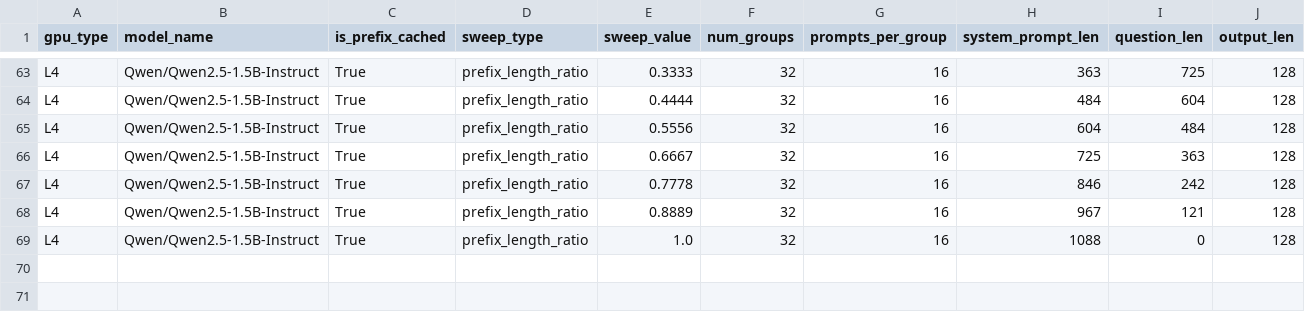
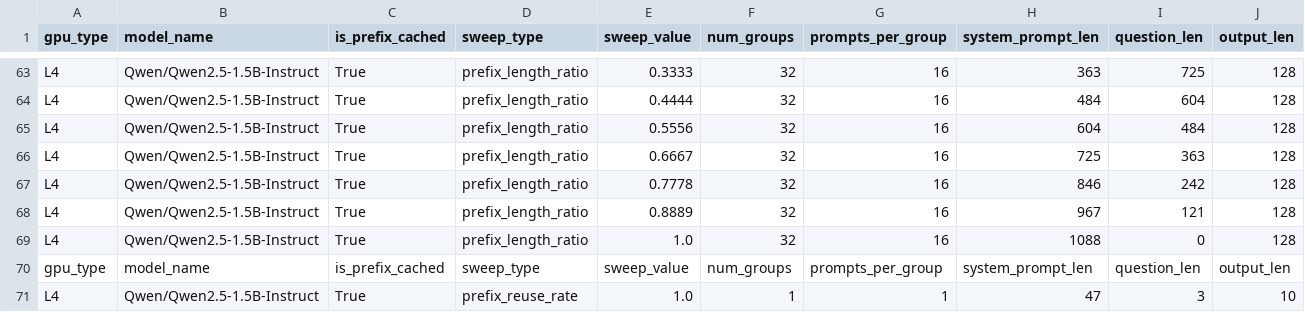
Before and after one commit to jujipotle/ray, a CSV file: prefix_aware_playground/sweep_results.csv, drawn as a sheet; only a part is shown, gaps mark what is left out; rows hold the shown columns only; the diff names each change by its address in the sheet, - before the commit and + after, or states it on an @@ line.

Commit message:
Benchmark single-node prefix cache
Signed-off-by: Justin Ji <justinji@college.harvard.edu>

```diff
--- a/prefix_aware_playground/sweep_results.csv
+++ b/prefix_aware_playground/sweep_results.csv
+row 70: gpu_type | model_name | is_prefix_cached | sweep_type | sweep_value | num_groups | prompts_per_group | system_prompt_len | question_len | output_len
+row 71: L4 | Qwen/Qwen2.5-1.5B-Instruct | True | prefix_reuse_rate | 1.0 | 1 | 1 | 47 | 3 | 10
```
Also changed, not shown: 3 other files.
